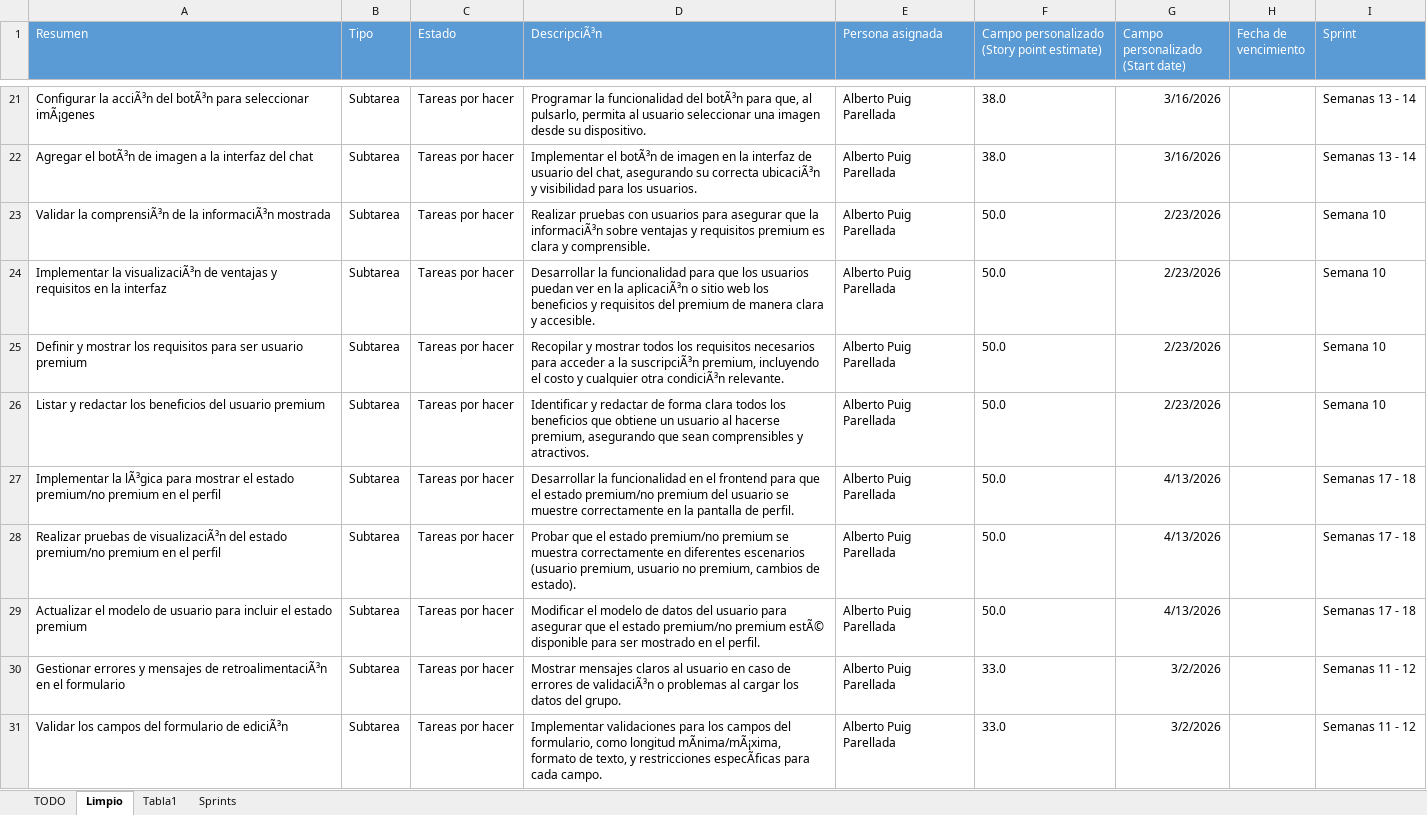
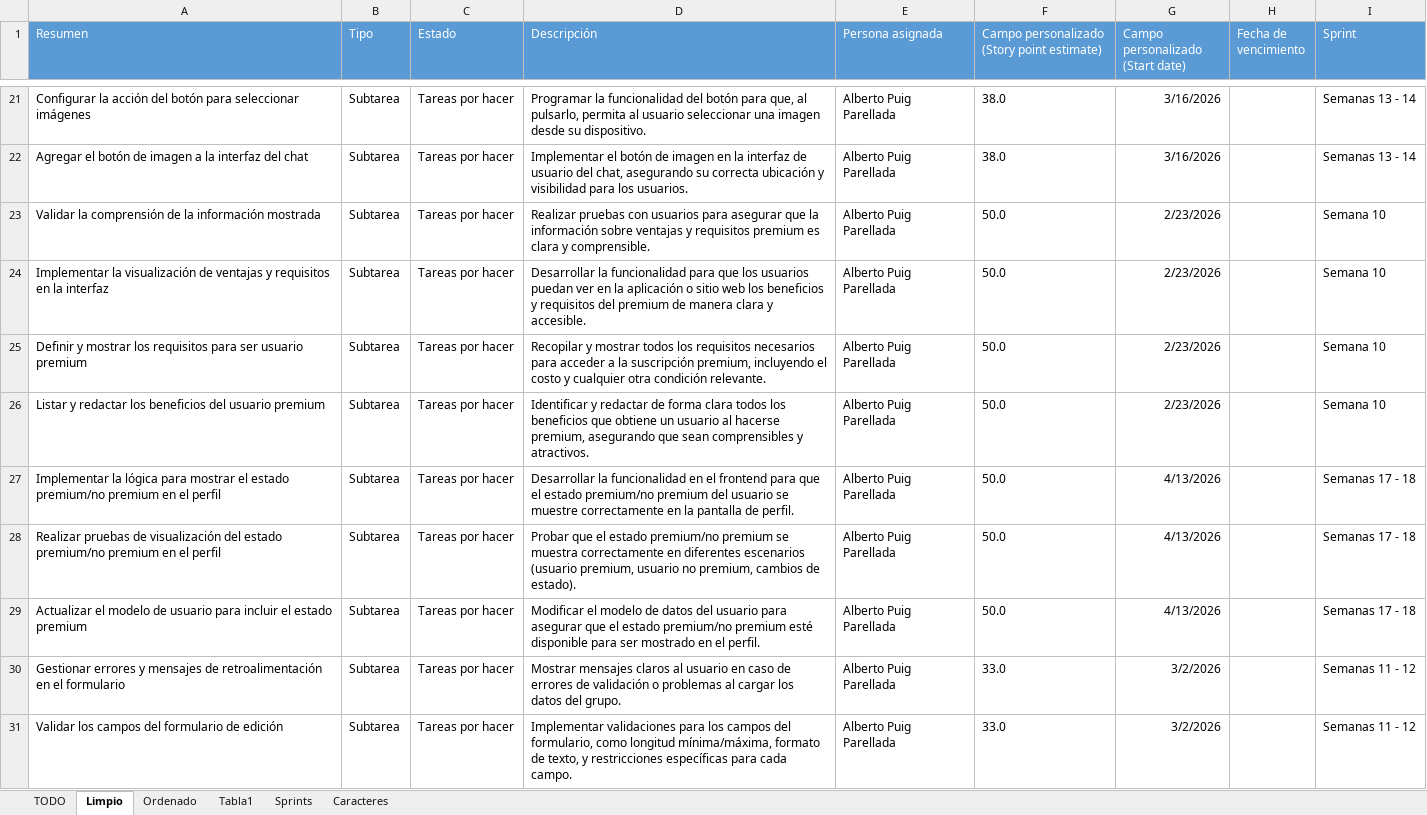
Before and after one commit to appgp05/2-DAW, an Excel workbook: Proyecto Intermodular/Jira/Tablas Jira.xlsx, sheet Limpio, drawn as a sheet; only a part is shown, gaps mark what is left out; values as stored, in another font and other column widths than the file's, no borders; the diff covers the shown part only; the diff names each change by its address in the sheet, - before the commit and + after, or states it on an @@ line.

```diff
--- a/Proyecto Intermodular/Jira/Tablas Jira.xlsx (sheet Limpio)
+++ b/Proyecto Intermodular/Jira/Tablas Jira.xlsx (sheet Limpio)
+sheet tab: Ordenado
+sheet tab: Caracteres
-D1: DescripciÃ³n
+D1: Descripción
-A21 (Resumen): Configurar la acciÃ³n del botÃ³n para seleccionar imÃ¡genes
+A21 (Resumen): Configurar la acción del botón para seleccionar imágenes
-D21 (Descripción): …funcionalidad del botÃ³n para que,…
+D21 (Descripción): …funcionalidad del botón para que,…
-A22 (Resumen): Agregar el botÃ³n de imagen…
+A22 (Resumen): Agregar el botón de imagen…
-D22 (Descripción): Implementar el botÃ³n de imagen en la interfaz de usuario del chat, asegurando su correcta ubicaciÃ³n y visibilidad…
+D22 (Descripción): Implementar el botón de imagen en la interfaz de usuario del chat, asegurando su correcta ubicación y visibilidad…
-A23 (Resumen): Validar la comprensiÃ³n de la informaciÃ³n mostrada
+A23 (Resumen): Validar la comprensión de la información mostrada
-D23 (Descripción): …que la informaciÃ³n sobre ventajas…
+D23 (Descripción): …que la información sobre ventajas…
-A24 (Resumen): Implementar la visualizaciÃ³n de ventajas…
+A24 (Resumen): Implementar la visualización de ventajas…
-D24 (Descripción): …en la aplicaciÃ³n o sitio…
+D24 (Descripción): …en la aplicación o sitio…
-D25 (Descripción): …a la suscripciÃ³n premium, incluyendo el costo y cualquier otra condiciÃ³n relevante.
+D25 (Descripción): …a la suscripción premium, incluyendo el costo y cualquier otra condición relevante.
-A27 (Resumen): Implementar la lÃ³gica para mostrar…
+A27 (Resumen): Implementar la lógica para mostrar…
-A28 (Resumen): …pruebas de visualizaciÃ³n del estado…
+A28 (Resumen): …pruebas de visualización del estado…
-D29 (Descripción): …premium/no premium estÃ© disponible para…
+D29 (Descripción): …premium/no premium esté disponible para…
-A30 (Resumen): …mensajes de retroalimentaciÃ³n en el…
+A30 (Resumen): …mensajes de retroalimentación en el…
-D30 (Descripción): …errores de validaciÃ³n o problemas…
+D30 (Descripción): …errores de validación o problemas…
-A31 (Resumen): Validar los campos del formulario de ediciÃ³n
+A31 (Resumen): Validar los campos del formulario de edición
-D31 (Descripción): …como longitud mÃnima/mÃ¡xima, formato de texto, y restricciones especÃficas para cada…
+D31 (Descripción): …como longitud mínima/máxima, formato de texto, y restricciones específicas para cada…
```
Also changed, not shown: 661 edited cells elsewhere in this sheet, sheet TODO, sheet Tabla1.
